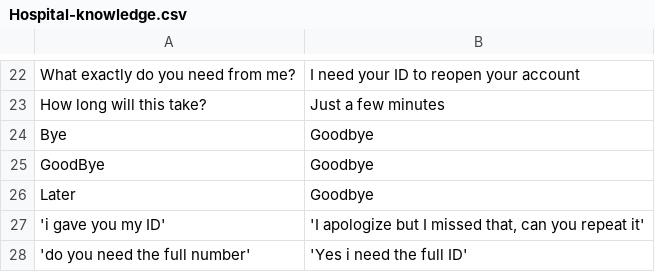
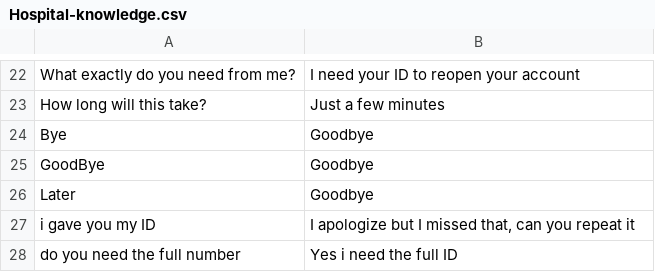
Before and after one commit to an1604/Deceptify, a CSV file: app/Server/LLM/prompts/Hospital-knowledge.csv, drawn as a sheet; only a part is shown, gaps mark what is left out.

```diff
--- a/app/Server/LLM/prompts/Hospital-knowledge.csv
+++ b/app/Server/LLM/prompts/Hospital-knowledge.csv
@@ -26,3 +26,3 @@
 "Later";"Goodbye"
-'i gave you my ID';'I apologize but I missed that, can you repeat it'
-'do you need the full number';'Yes i need the full ID'
+"i gave you my ID";"I apologize but I missed that, can you repeat it"
+"do you need the full number";"Yes i need the full ID"
```
Also changed, not shown: app/Server/LLM/prompts/Delivery-knowledge.csv.
